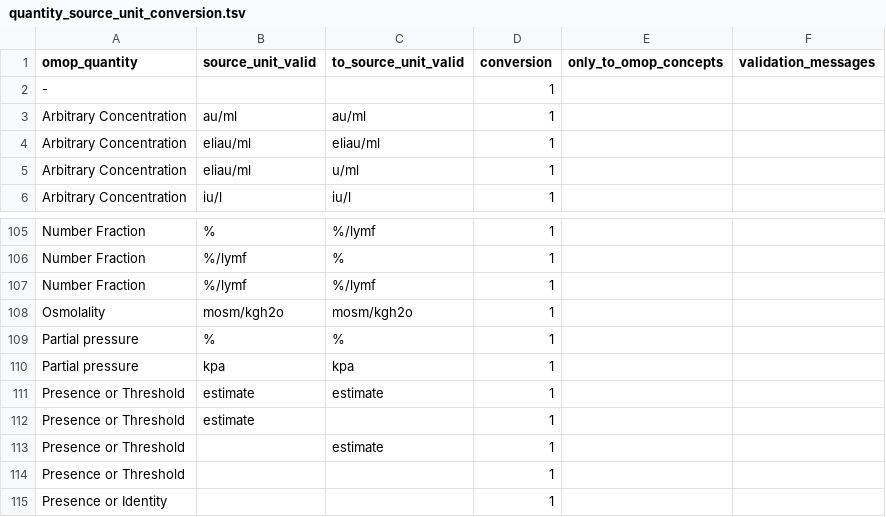
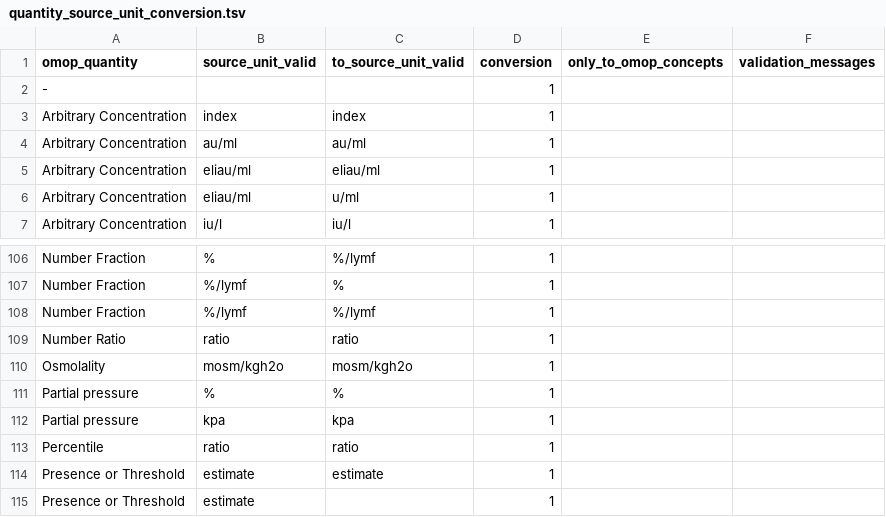
Before and after one commit to FINNGEN/kanta_lab_harmonisation_public, a TSV file: VOCABULARIES/LABfi_ALL/quantity_source_unit_conversion.tsv, drawn as a sheet; only a part is shown, gaps mark what is left out; the shorter side is filled out with more unchanged rows.

```diff
--- a/VOCABULARIES/LABfi_ALL/quantity_source_unit_conversion.tsv
+++ b/VOCABULARIES/LABfi_ALL/quantity_source_unit_conversion.tsv
@@ -2,2 +2,3 @@ omop_quantity	source_unit_valid	to_source_unit_valid	conversion	only_to_omop_con
 -			1		
+Arbitrary Concentration	index	index	1		
 Arbitrary Concentration	au/ml	au/ml	1		
@@ -107,2 +108,3 @@ Number Fraction	%/lymf	%	1
 Number Fraction	%/lymf	%/lymf	1		
+Number Ratio	ratio	ratio	1		
 Osmolality	mosm/kgh2o	mosm/kgh2o	1		
@@ -110,2 +112,3 @@ Partial pressure	%	%	1
 Partial pressure	kpa	kpa	1		
+Percentile	ratio	ratio	1		
 Presence or Threshold	estimate	estimate	1		
```
Also changed, not shown: 2 other files.
